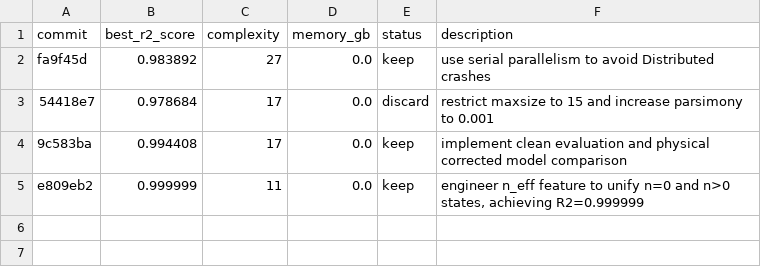
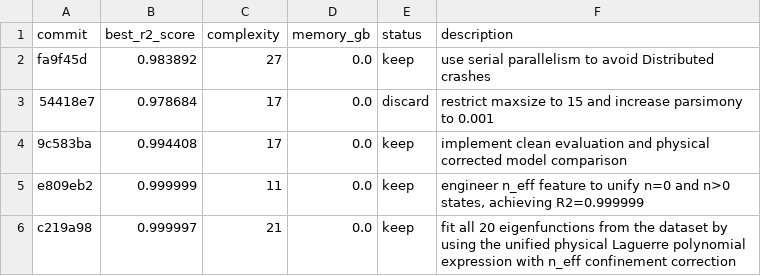
Before and after one commit to 4df31/DSQD_autoresearch_SR, a TSV file: results.tsv, drawn as a sheet.

Commit message:
update results, run log, and visualization report for multi-state fitting

```diff
--- a/results.tsv
+++ b/results.tsv
@@ -5 +5,2 @@ fa9f45d	0.983892	27	0.0	keep	use serial parallelism to avoid Distributed crashes
 e809eb2	0.999999	11	0.0	keep	engineer n_eff feature to unify n=0 and n>0 states, achieving R2=0.999999
+c219a98	0.999997	21	0.0	keep	fit all 20 eigenfunctions from the dataset by using the unified physical Laguerre polynomial expression with n_eff confinement correction
```
Also changed, not shown: 2 other files.
